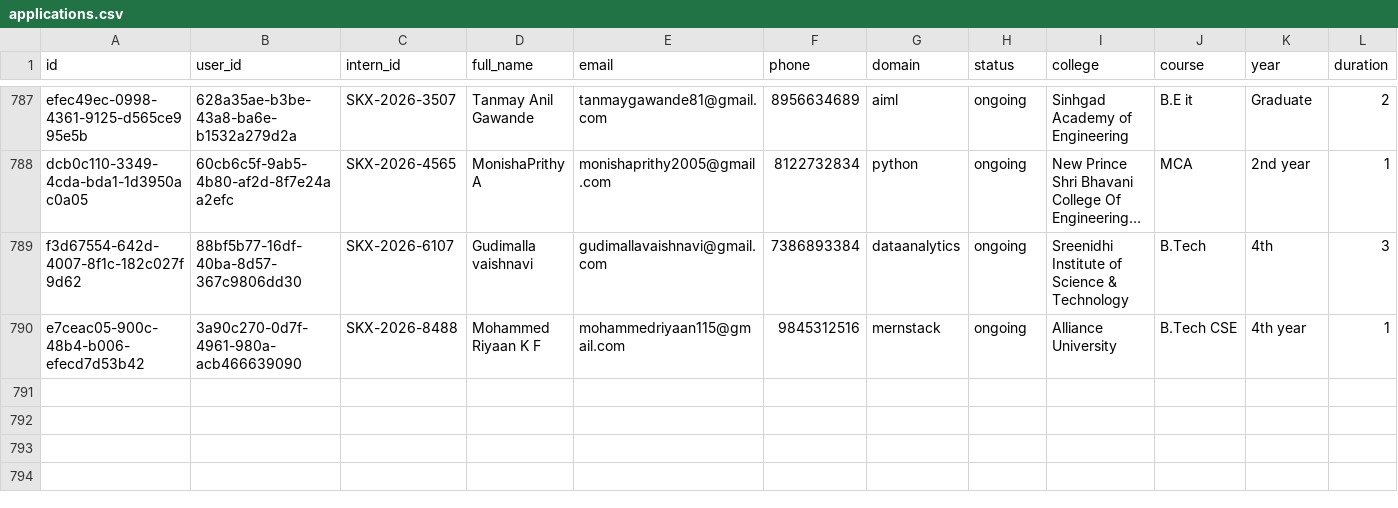
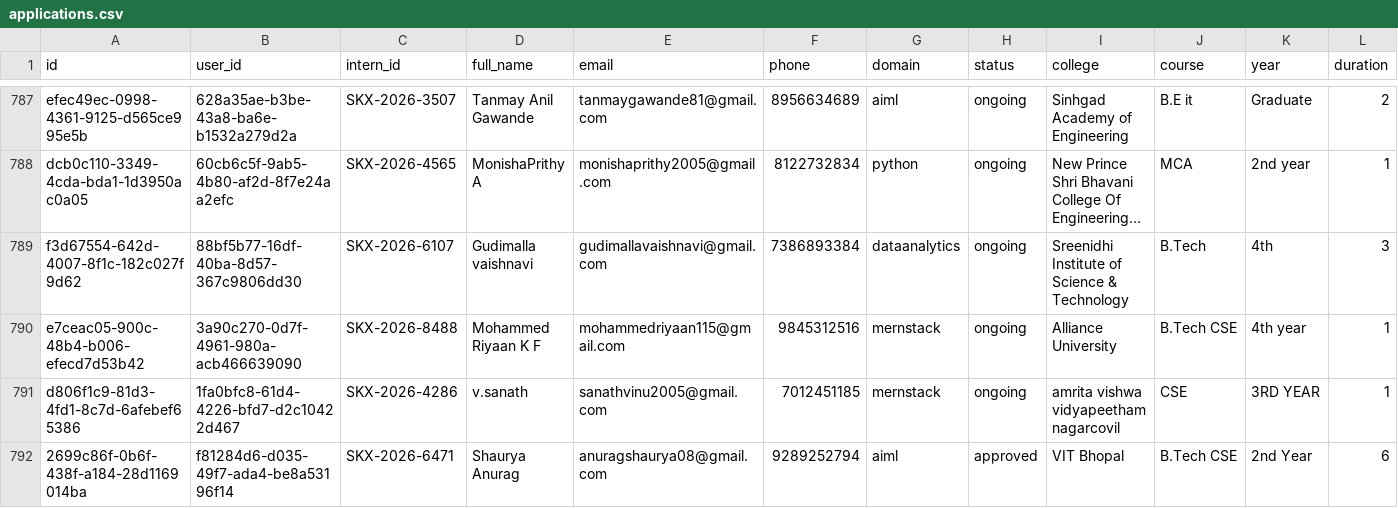
Before and after one commit to skyrovix/skyrovix, a CSV file: database/csv/applications.csv, drawn as a sheet; only a part is shown, gaps mark what is left out; long unchanged cells end in …; rows hold the shown columns only; the diff names each change by its address in the sheet, - before the commit and + after, or states it on an @@ line.

Commit message:
feat(data): restore and merge new backup data (1074 students, 791 applications, 856 submissions, certificates, payments, cashfree orders)

```diff
--- a/database/csv/applications.csv
+++ b/database/csv/applications.csv
+row 791: d806f1c9-81d3-4fd1-8c7d-6afebef65386 | 1fa0bfc8-61d4-4226-bfd7-d2c10422d467 | SKX-2026-4286 | v.sanath | sanathvinu2005@gmail.com | 7012451185 | mernstack | ongoing | amrita vishwa vidyapeetham nagarcovil | CSE | 3RD YEAR | 1
+row 792: 2699c86f-0b6f-438f-a184-28d1169014ba | f81284d6-d035-49f7-ada4-be8a53196f14 | SKX-2026-6471 | Shaurya Anurag | anuragshaurya08@gmail.com | 9289252794 | aiml | approved | VIT Bhopal | B.Tech CSE | 2nd Year | 6
```
Also changed, not shown: database/csv/certificates_issued.csv, database/csv/course_certificates.csv, 33 other files.
